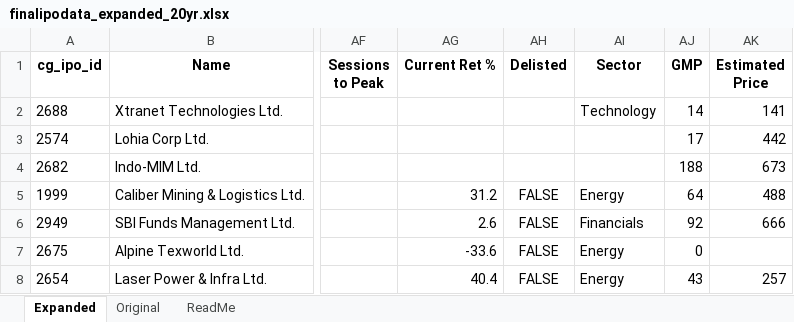
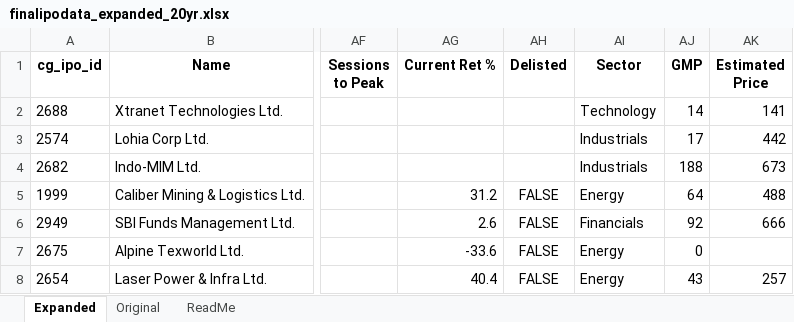
Before and after one commit to rohanbeingsocial/ipo-radar, an Excel workbook: ipodata/finalipodata_expanded_20yr.xlsx, sheet Expanded, drawn as a sheet; only a part is shown, gaps mark what is left out; values as stored, in another font and other column widths than the file's, no borders; the diff names each change by its address in the sheet, - before the commit and + after, or states it on an @@ line.

```diff
--- a/ipodata/finalipodata_expanded_20yr.xlsx (sheet Expanded)
+++ b/ipodata/finalipodata_expanded_20yr.xlsx (sheet Expanded)
-AI3:AI4 (Sector): (empty)
+AI3:AI4 (Sector): Industrials
```
Also changed, not shown: 3 other files.
